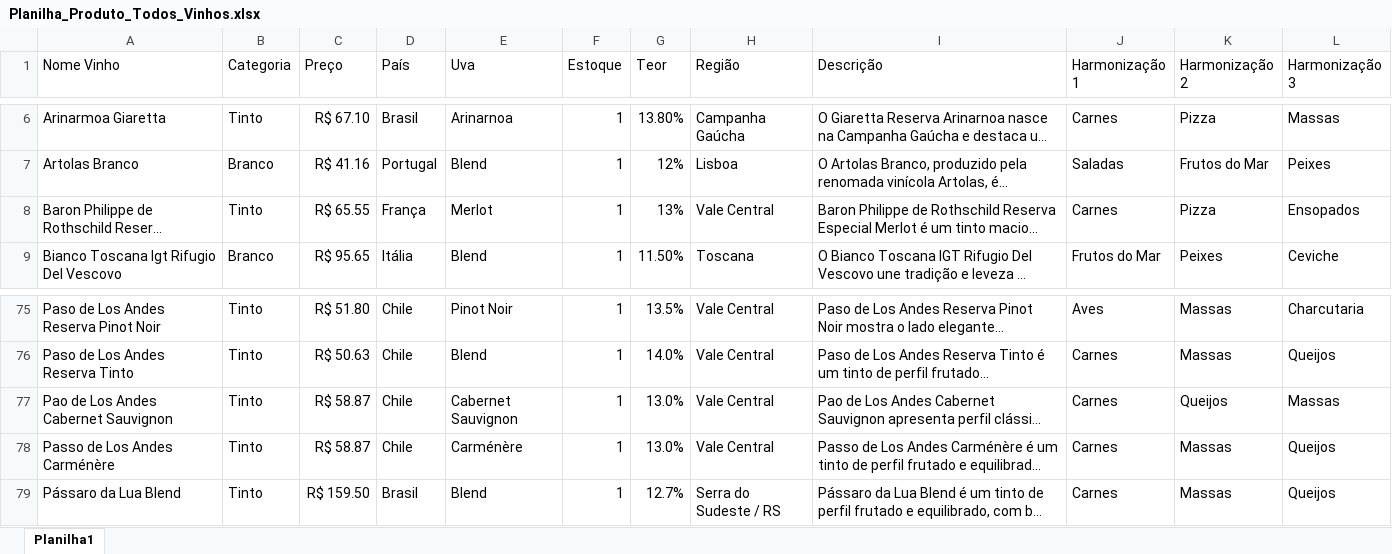
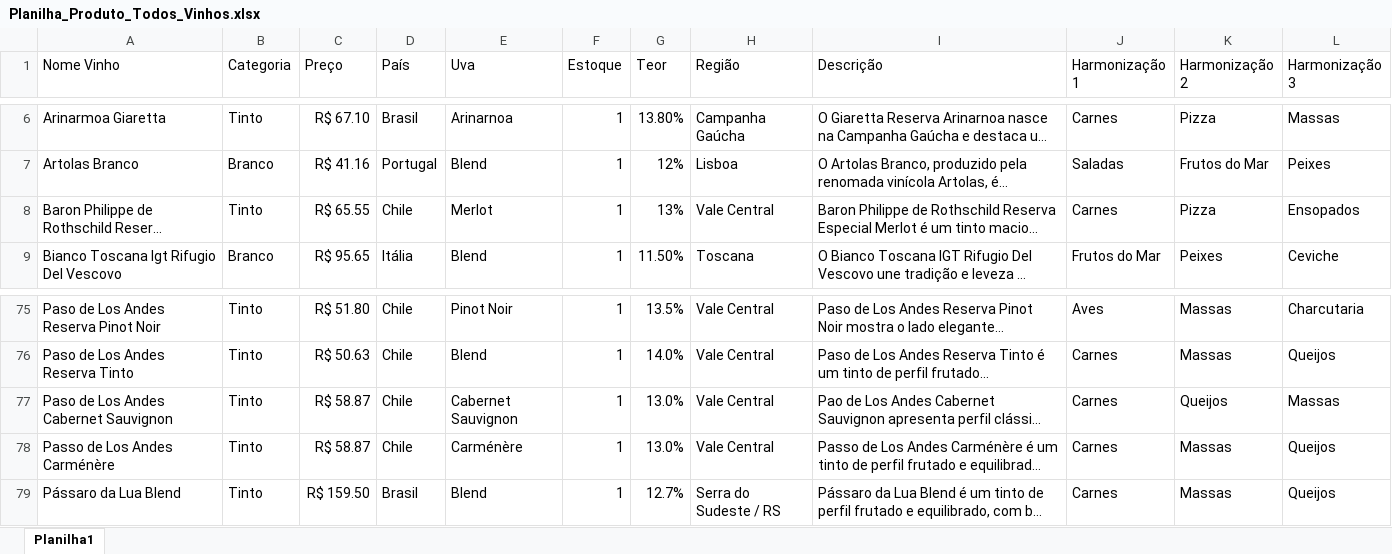
Before and after one commit to adrarrod/adrarrod-vinhoeharmonia, an Excel workbook: Planilha_Produto_Todos_Vinhos.xlsx, sheet Planilha1, drawn as a sheet; only a part is shown, gaps mark what is left out; long unchanged cells end in …; values as stored, in another font and other column widths than the file's, no borders; the diff names each change by its address in the sheet, - before the commit and + after, or states it on an @@ line.

```diff
--- a/Planilha_Produto_Todos_Vinhos.xlsx (sheet Planilha1)
+++ b/Planilha_Produto_Todos_Vinhos.xlsx (sheet Planilha1)
-D8 (País): França
+D8 (País): Chile
-A77 (Nome Vinho): Pao de Los Andes Cabernet Sauvignon
+A77 (Nome Vinho): Paso de Los Andes Cabernet Sauvignon
```
Also changed, not shown: 2 other files.
